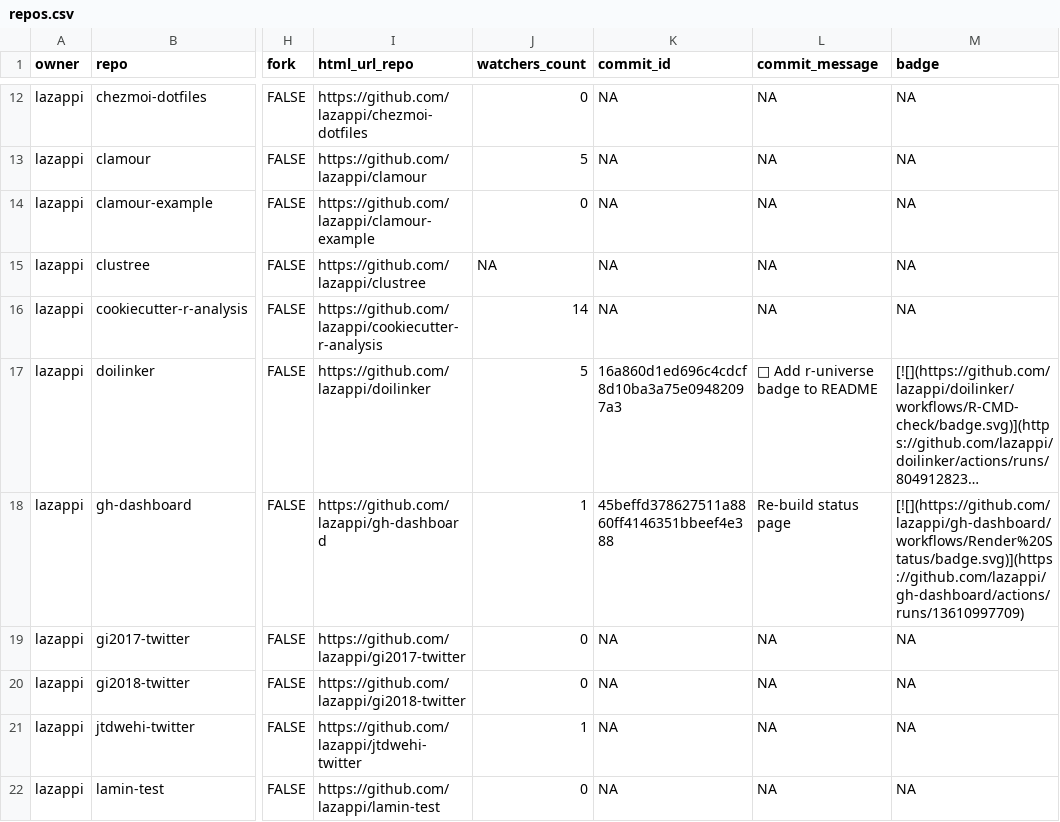
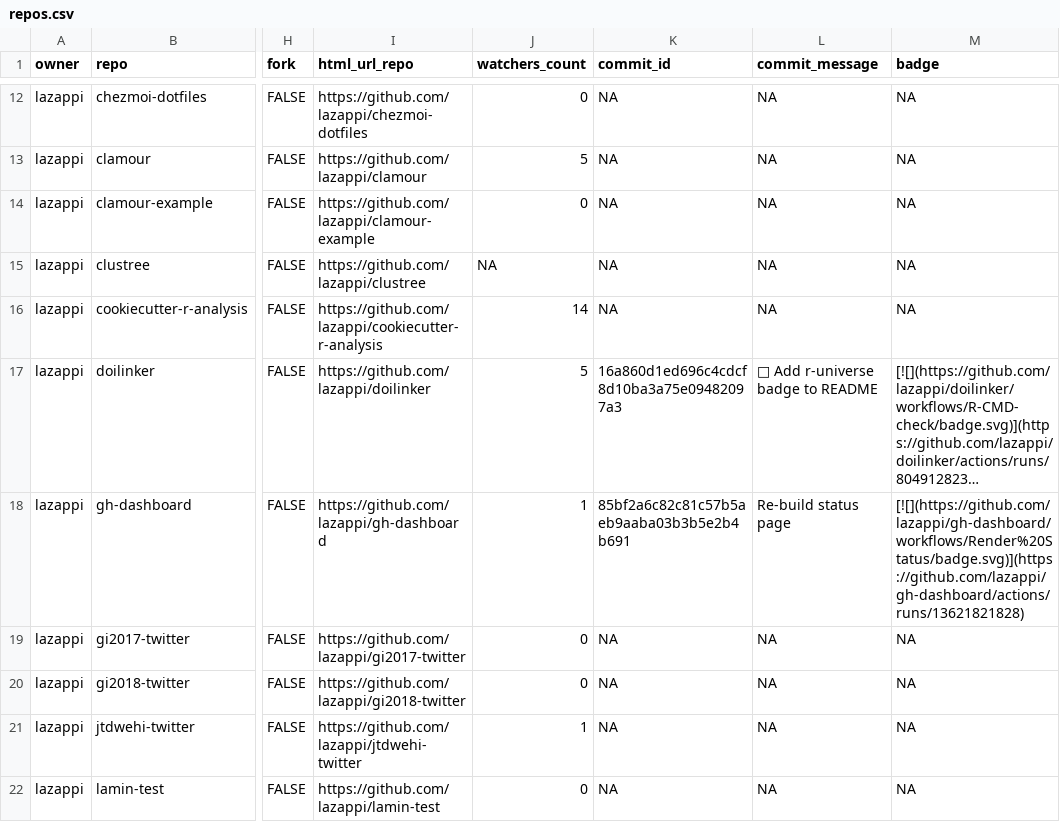
Before and after one commit to lazappi/gh-dashboard, a CSV file: repos.csv, drawn as a sheet; only a part is shown, gaps mark what is left out; long unchanged cells end in …; the diff covers the shown part only; the diff names each change by its address in the sheet, - before the commit and + after, or states it on an @@ line.

```diff
--- a/repos.csv
+++ b/repos.csv
-K18 (commit_id): 45beffd378627511a8860ff4146351bbeef4e388
+K18 (commit_id): 85bf2a6c82c81c57b5aeb9aaba03b3b5e2b4b691
-M18 (badge): [![](https://github.com/lazappi/gh-dashboard/workflows/Render%20Status/badge.svg)](https://github.com/lazappi/gh-dashboard/actions/runs/13610997709)
+M18 (badge): [![](https://github.com/lazappi/gh-dashboard/workflows/Render%20Status/badge.svg)](https://github.com/lazappi/gh-dashboard/actions/runs/13621821828)
```
Also changed, not shown: 7 edited cells elsewhere in this file, 1 other file.
